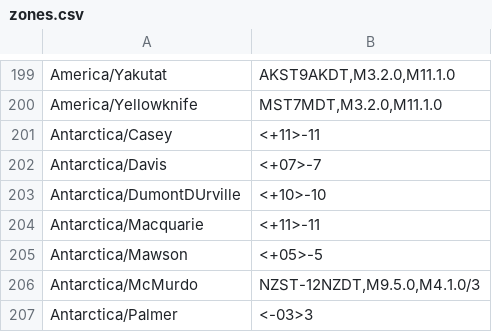
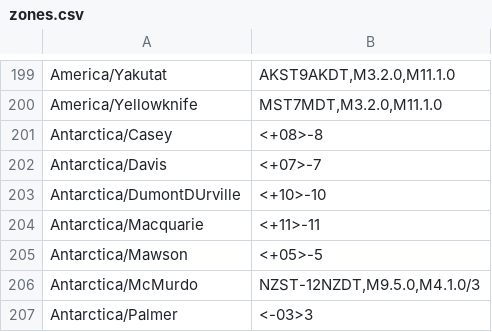
Before and after one commit to loboris/MicroPython_ESP32_psRAM_LoBo, a CSV file: MicroPython_BUILD/components/micropython/docs/zones.csv, drawn as a sheet; only a part is shown, gaps mark what is left out; the diff covers the shown part only.

```diff
--- a/MicroPython_BUILD/components/micropython/docs/zones.csv
+++ b/MicroPython_BUILD/components/micropython/docs/zones.csv
@@ -200,3 +200,3 @@
 "America/Yellowknife","MST7MDT,M3.2.0,M11.1.0"
-"Antarctica/Casey","<+11>-11"
+"Antarctica/Casey","<+08>-8"
 "Antarctica/Davis","<+07>-7"
```
Also changed, not shown: 6 edited cells elsewhere in this file, 20 other files.
